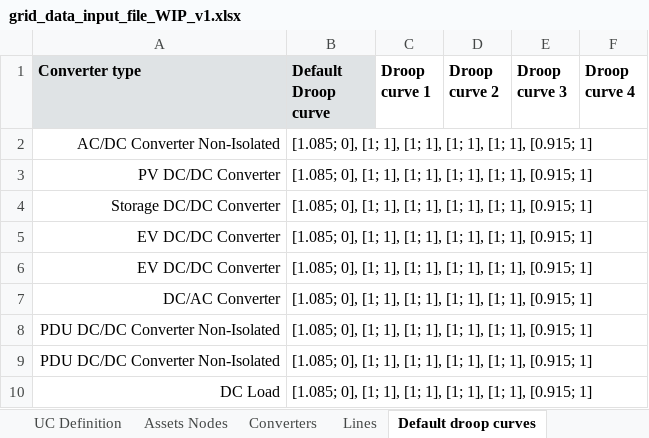
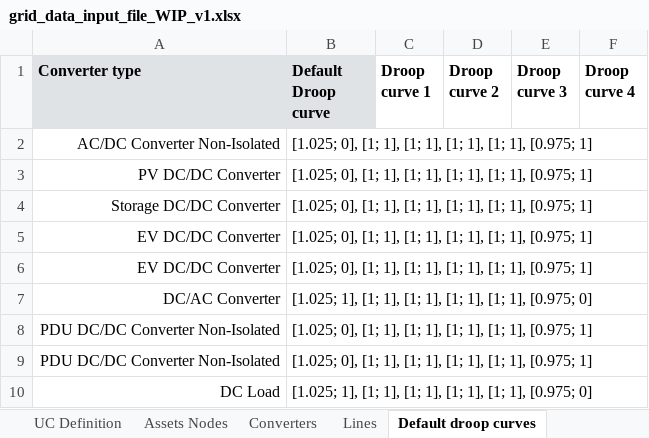
Before and after one commit to SHIFT2DC/dc_design_tool, an Excel workbook: grid_data_input_file_WIP_v1.xlsx, sheet Default droop curves, drawn as a sheet; values as stored, in another font and other column widths than the file's, no borders; the diff names each change by its address in the sheet, - before the commit and + after, or states it on an @@ line.

Commit message:
Droop Load Flow

```diff
--- a/grid_data_input_file_WIP_v1.xlsx (sheet Default droop curves)
+++ b/grid_data_input_file_WIP_v1.xlsx (sheet Default droop curves)
-B2:B6 (Default Droop curve): [1.085; 0], [1; 1], [1; 1], [1; 1], [1; 1], [0.915; 1]
+B2:B6 (Default Droop curve): [1.025; 0], [1; 1], [1; 1], [1; 1], [1; 1], [0.975; 1]
-B7 (Default Droop curve): [1.085; 0], [1; 1], [1; 1], [1; 1], [1; 1], [0.915; 1]
+B7 (Default Droop curve): [1.025; 1], [1; 1], [1; 1], [1; 1], [1; 1], [0.975; 0]
-B8:B9 (Default Droop curve): [1.085; 0], [1; 1], [1; 1], [1; 1], [1; 1], [0.915; 1]
+B8:B9 (Default Droop curve): [1.025; 0], [1; 1], [1; 1], [1; 1], [1; 1], [0.975; 1]
-B10 (Default Droop curve): [1.085; 0], [1; 1], [1; 1], [1; 1], [1; 1], [0.915; 1]
+B10 (Default Droop curve): [1.025; 1], [1; 1], [1; 1], [1; 1], [1; 1], [0.975; 0]
```
Also changed, not shown: sheet Lines, sheet Assets Nodes, charts or pictures, 4 other files.
